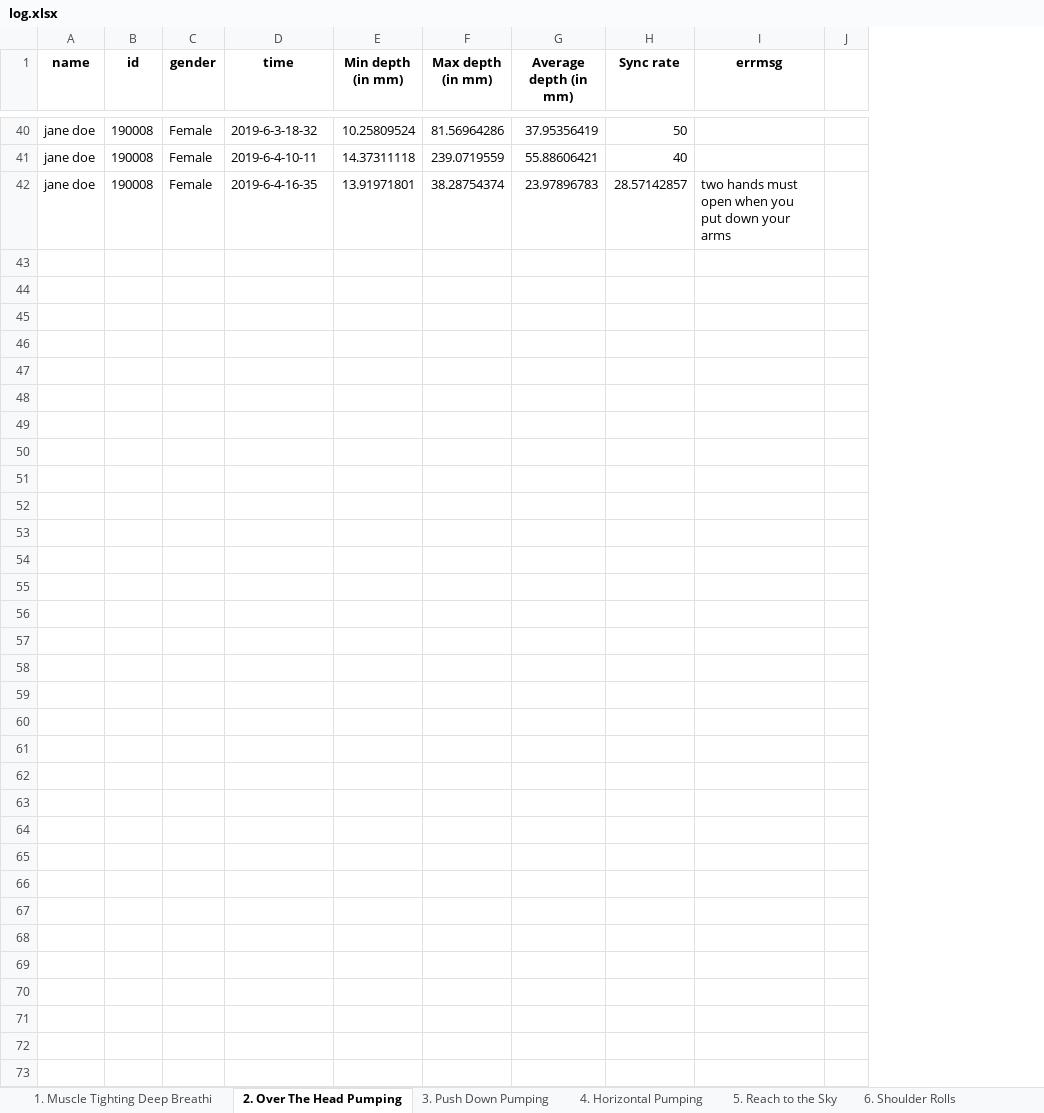
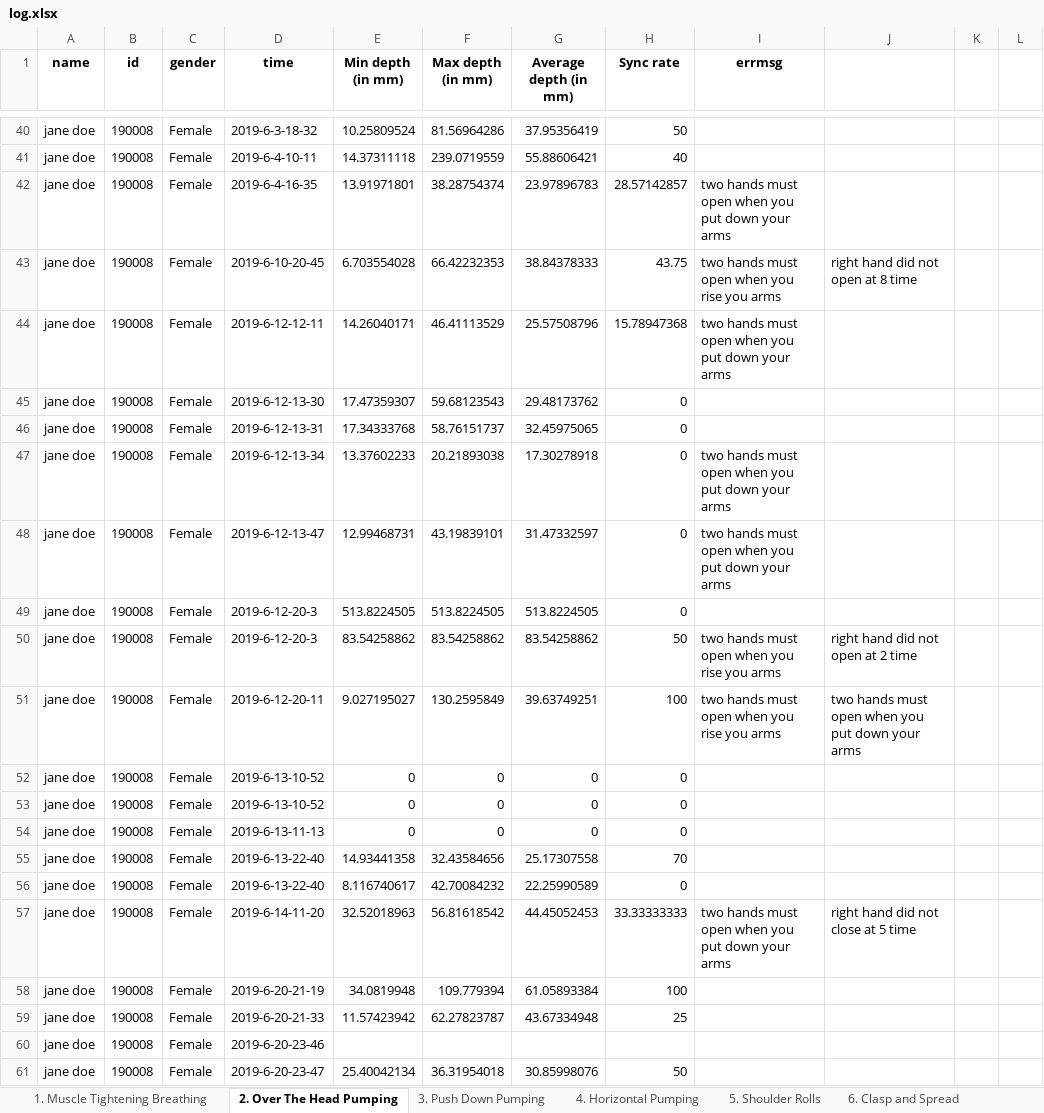
Before and after one commit to simay1224/K-project-UI, an Excel workbook: UI3/output/log.xlsx, sheet 2. Over The Head Pumping, drawn as a sheet; only a part is shown, gaps mark what is left out; values as stored, in another font and other column widths than the file's, no borders; 2 other sheets too large or unreadable and not compared; removed rows and columns are numbered as before the commit, all else as after; the diff covers the shown part only; the diff names each change by its address in the sheet, - before the commit and + after, or states it on an @@ line.

```diff
--- a/UI3/output/log.xlsx (sheet 2. Over The Head Pumping)
+++ b/UI3/output/log.xlsx (sheet 2. Over The Head Pumping)
-sheet tab: 1. Muscle Tighting Deep Breathi
+sheet tab: 1. Muscle Tightening Breathing
-sheet tab: 5. Reach to the Sky
+sheet tab: 5. Shoulder Rolls
-sheet tab: 6. Shoulder Rolls
+sheet tab: 6. Clasp and Spread
-column J, empty
+column J, empty
+column K, empty
+column L, empty
+row 43: jane doe | 190008 | Female | 2019-6-10-20-45 | 6.703554028 | 66.42232353 | 38.84378333 | 43.75 | two hands must open when you rise you arms | right hand did not open at 8 time
+row 44: jane doe | 190008 | Female | 2019-6-12-12-11 | 14.26040171 | 46.41113529 | 25.57508796 | 15.78947368 | two hands must open when you put down your arms
+row 45: jane doe | 190008 | Female | 2019-6-12-13-30 | 17.47359307 | 59.68123543 | 29.48173762 | 0
+row 46: jane doe | 190008 | Female | 2019-6-12-13-31 | 17.34333768 | 58.76151737 | 32.45975065 | 0
+row 47: jane doe | 190008 | Female | 2019-6-12-13-34 | 13.37602233 | 20.21893038 | 17.30278918 | 0 | two hands must open when you put down your arms
+row 48: jane doe | 190008 | Female | 2019-6-12-13-47 | 12.99468731 | 43.19839101 | 31.47332597 | 0 | two hands must open when you put down your arms
+row 49: jane doe | 190008 | Female | 2019-6-12-20-3 | 513.8224505 | 513.8224505 | 513.8224505 | 0
+row 50: jane doe | 190008 | Female | 2019-6-12-20-3 | 83.54258862 | 83.54258862 | 83.54258862 | 50 | two hands must open when you rise you arms | right hand did not open at 2 time
+row 51: jane doe | 190008 | Female | 2019-6-12-20-11 | 9.027195027 | 130.2595849 | 39.63749251 | 100 | two hands must open when you rise you arms | two hands must open when you put down your arms
+row 52: jane doe | 190008 | Female | 2019-6-13-10-52 | 0 | 0 | 0 | 0
+row 53: jane doe | 190008 | Female | 2019-6-13-10-52 | 0 | 0 | 0 | 0
+row 54: jane doe | 190008 | Female | 2019-6-13-11-13 | 0 | 0 | 0 | 0
+row 55: jane doe | 190008 | Female | 2019-6-13-22-40 | 14.93441358 | 32.43584656 | 25.17307558 | 70
+row 56: jane doe | 190008 | Female | 2019-6-13-22-40 | 8.116740617 | 42.70084232 | 22.25990589 | 0
+row 57: jane doe | 190008 | Female | 2019-6-14-11-20 | 32.52018963 | 56.81618542 | 44.45052453 | 33.33333333 | two hands must open when you put down your arms | right hand did not close at 5 time
+row 58: jane doe | 190008 | Female | 2019-6-20-21-19 | 34.0819948 | 109.779394 | 61.05893384 | 100
+row 59: jane doe | 190008 | Female | 2019-6-20-21-33 | 11.57423942 | 62.27823787 | 43.67334948 | 25
+row 60: jane doe | 190008 | Female | 2019-6-20-23-46
+row 61: jane doe | 190008 | Female | 2019-6-20-23-47 | 25.40042134 | 36.31954018 | 30.85998076 | 50
```
Also changed, not shown: 201 added rows elsewhere in this sheet, sheet 3. Push Down Pumping, sheet 5. Shoulder Rolls, sheet 6. Clasp and Spread, other sheet tabs, 11 other files.
